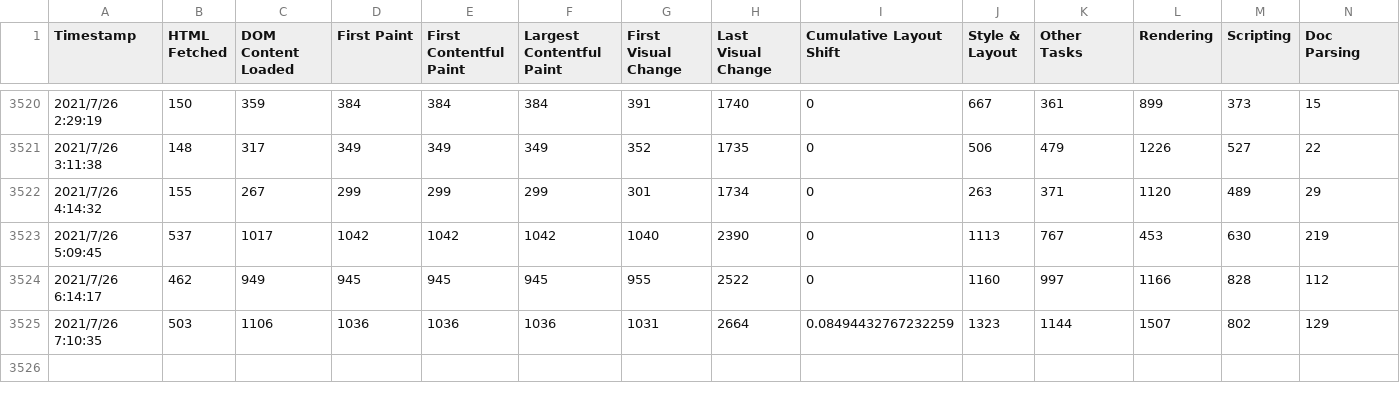
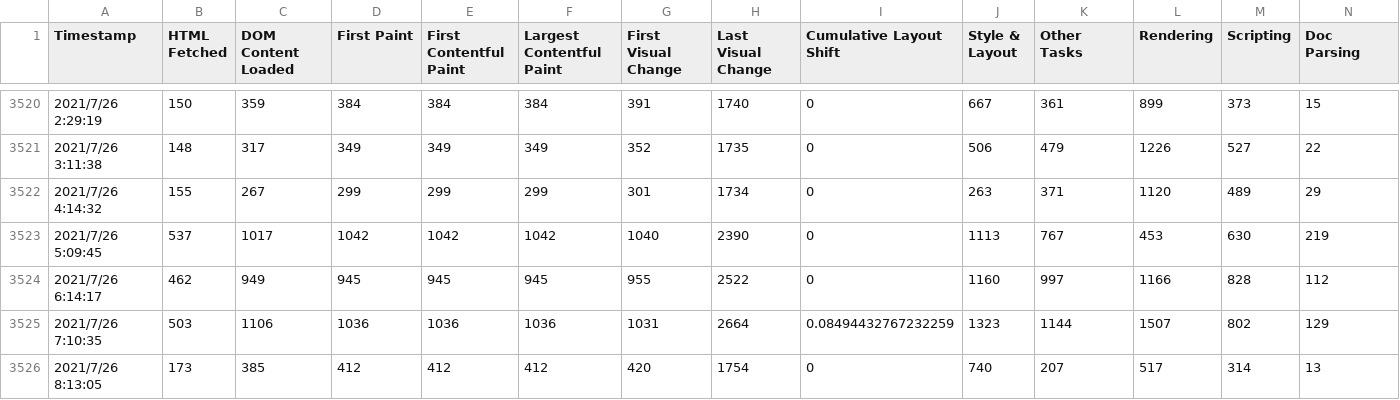
Before and after one commit to zk-phi/zk-phi.github.io-audit, a TSV file: res.tsv, drawn as a sheet; only a part is shown, gaps mark what is left out; rows hold the shown columns only; the diff names each change by its address in the sheet, - before the commit and + after, or states it on an @@ line.

Commit message:
Update res.tsv

```diff
--- a/res.tsv
+++ b/res.tsv
+row 3526: 2021/7/26 8:13:05 | 173 | 385 | 412 | 412 | 412 | 420 | 1754 | 0 | 740 | 207 | 517 | 314 | 13
```
